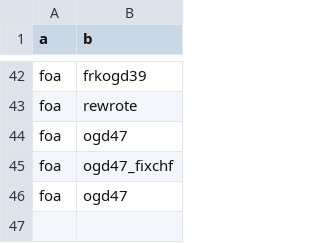
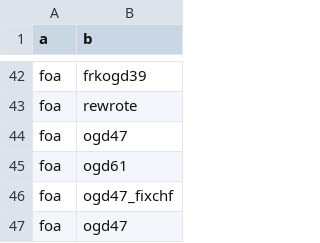
Before and after one commit to AFoletti/test_frictionless, a CSV file: staging/trigger.csv, drawn as a sheet; only a part is shown, gaps mark what is left out.

Commit message:
Update trigger.csv

```diff
--- a/staging/trigger.csv
+++ b/staging/trigger.csv
@@ -44,2 +44,3 @@ foa,rewrote
 foa,ogd47
+foa,ogd61
 foa,ogd47_fixchf
```
